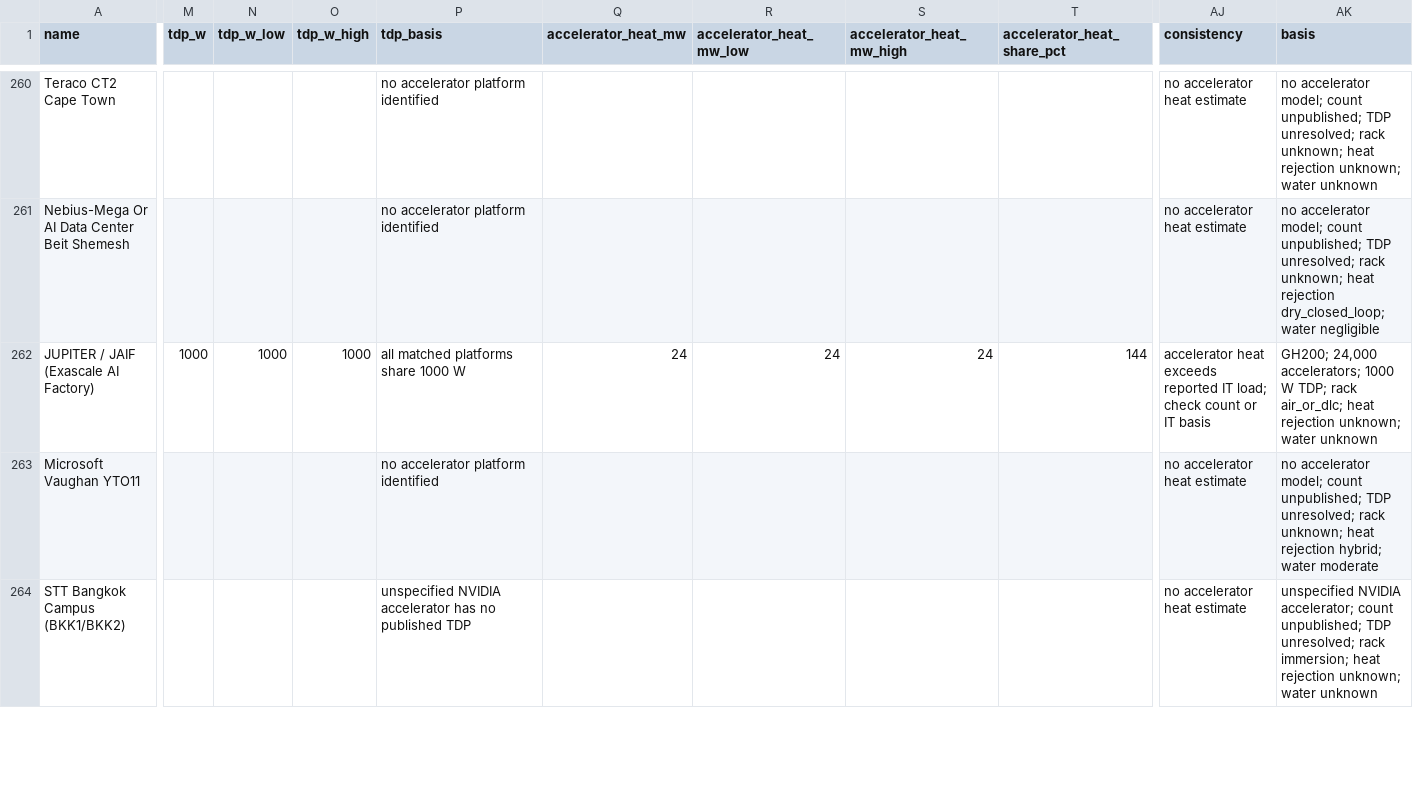
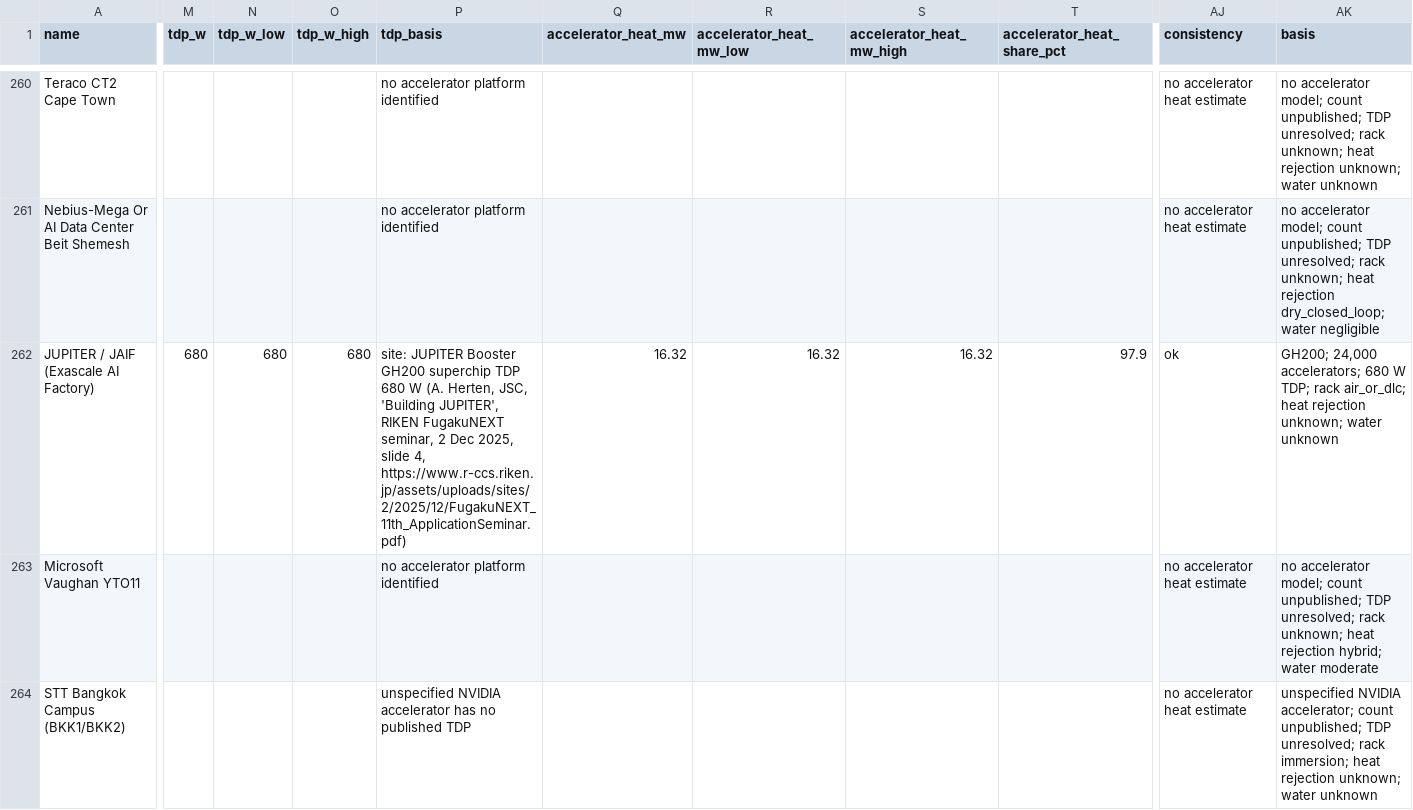
Before and after one commit to tedngai/datacenter-efficiency-study, a CSV file: data/gpu_cooling.csv, drawn as a sheet; only a part is shown, gaps mark what is left out; the diff names each change by its address in the sheet, - before the commit and + after, or states it on an @@ line.

```diff
--- a/data/gpu_cooling.csv
+++ b/data/gpu_cooling.csv
-M262 (tdp_w): 1000
+M262 (tdp_w): 680
-N262 (tdp_w_low): 1000
+N262 (tdp_w_low): 680
-O262 (tdp_w_high): 1000
+O262 (tdp_w_high): 680
-P262 (tdp_basis): all matched platforms share 1000 W
+P262 (tdp_basis): site: JUPITER Booster GH200 superchip TDP 680 W (A. Herten, JSC, 'Building JUPITER', RIKEN FugakuNEXT seminar, 2 Dec 2025, slide 4, https://www.r-ccs.riken.jp/assets/uploads/sites/2/2025/12/FugakuNEXT_11th_ApplicationSeminar.pdf)
-Q262 (accelerator_heat_mw): 24
+Q262 (accelerator_heat_mw): 16.32
-R262 (accelerator_heat_mw_low): 24
+R262 (accelerator_heat_mw_low): 16.32
-S262 (accelerator_heat_mw_high): 24
+S262 (accelerator_heat_mw_high): 16.32
-T262 (accelerator_heat_share_pct): 144
+T262 (accelerator_heat_share_pct): 97.9
-AJ262 (consistency): accelerator heat exceeds reported IT load; check count or IT basis
+AJ262 (consistency): ok
-AK262 (basis): …24,000 accelerators; 1000 W TDP;…
+AK262 (basis): …24,000 accelerators; 680 W TDP;…
```
Also changed, not shown: data/canonical/data_centers.csv, data/published/data_centers.csv, 7 other files.
